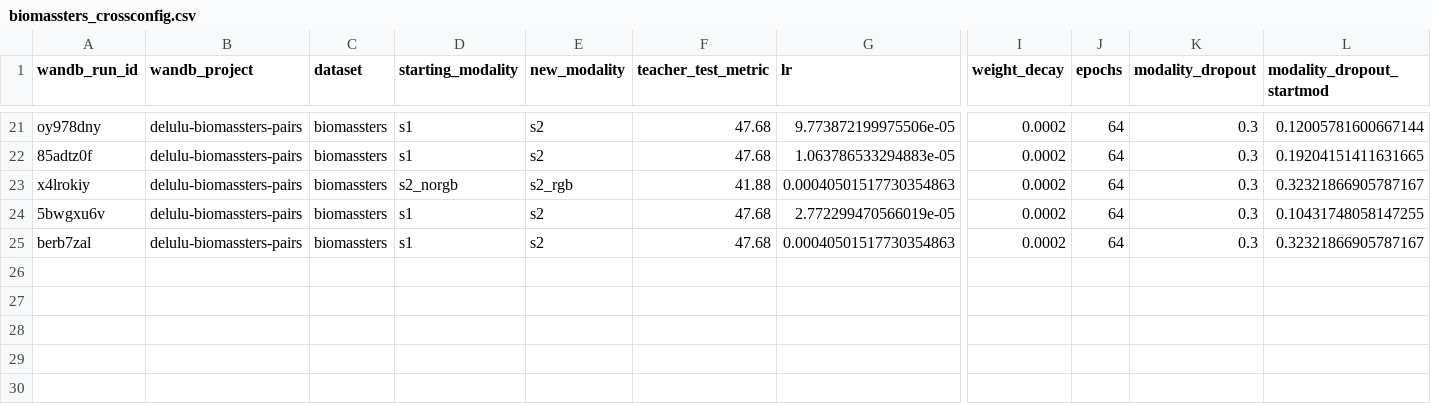
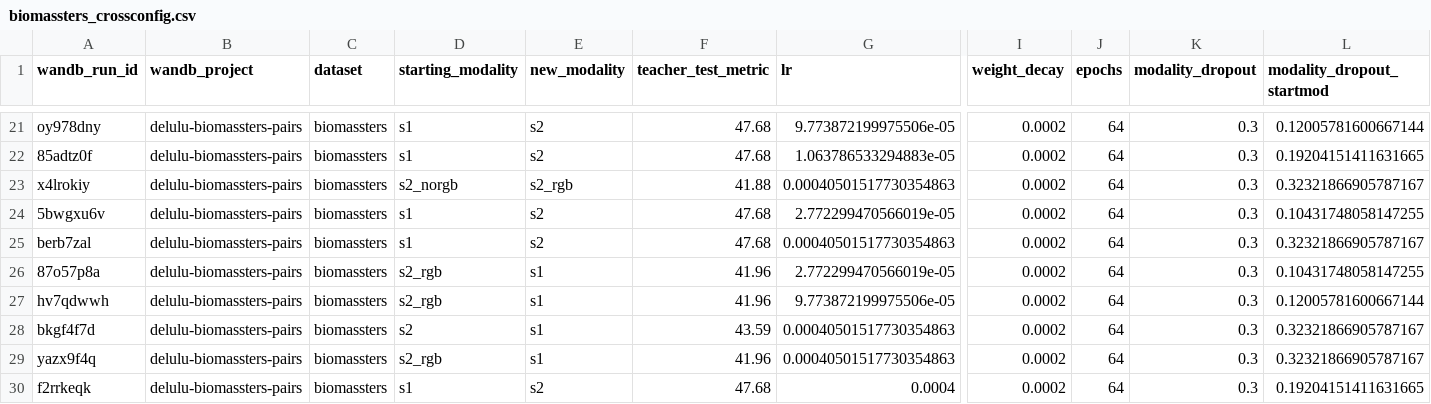
Before and after one commit to timgzhou/ever-changing-modality, a CSV file: res/delulu/biomassters_crossconfig.csv, drawn as a sheet; only a part is shown, gaps mark what is left out; rows hold the shown columns only; the diff names each change by its address in the sheet, - before the commit and + after, or states it on an @@ line.

```diff
--- a/res/delulu/biomassters_crossconfig.csv
+++ b/res/delulu/biomassters_crossconfig.csv
+row 26: 87o57p8a | delulu-biomassters-pairs | biomassters | s2_rgb | s1 | 41.96 | 2.772299470566019e-05 | 0.0002 | 64 | 0.3 | 0.10431748058147255
+row 27: hv7qdwwh | delulu-biomassters-pairs | biomassters | s2_rgb | s1 | 41.96 | 9.773872199975506e-05 | 0.0002 | 64 | 0.3 | 0.12005781600667144
+row 28: bkgf4f7d | delulu-biomassters-pairs | biomassters | s2 | s1 | 43.59 | 0.00040501517730354863 | 0.0002 | 64 | 0.3 | 0.32321866905787167
+row 29: yazx9f4q | delulu-biomassters-pairs | biomassters | s2_rgb | s1 | 41.96 | 0.00040501517730354863 | 0.0002 | 64 | 0.3 | 0.32321866905787167
+row 30: f2rrkeqk | delulu-biomassters-pairs | biomassters | s1 | s2 | 47.68 | 0.0004 | 0.0002 | 64 | 0.3 | 0.19204151411631665
```
Also changed, not shown: 8 other files.
